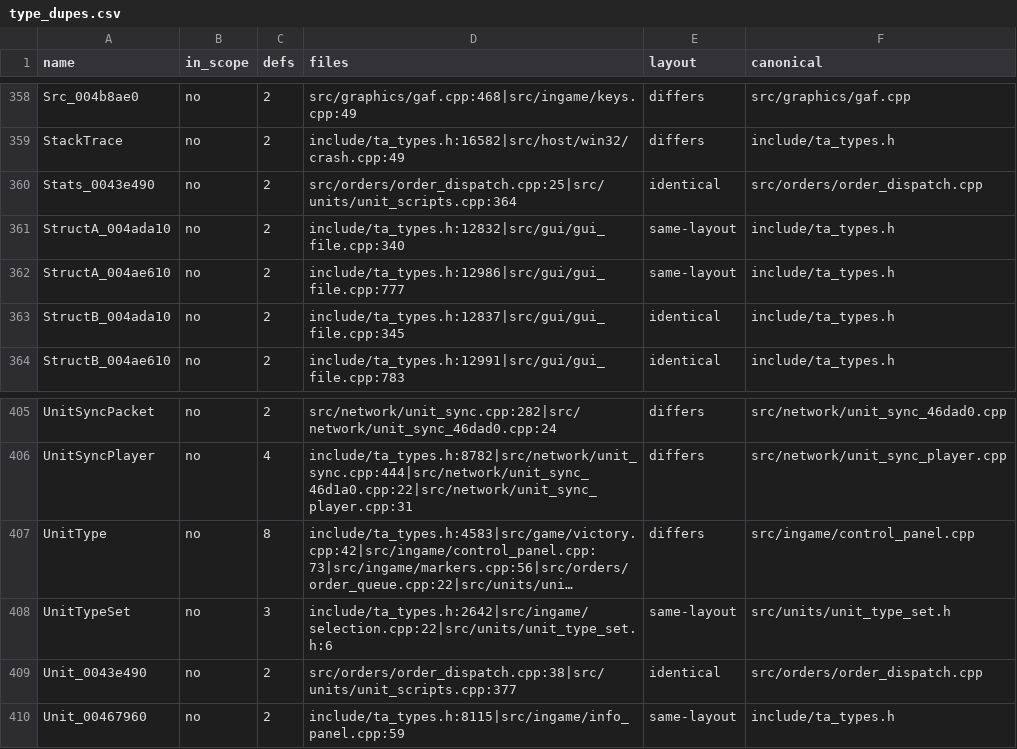
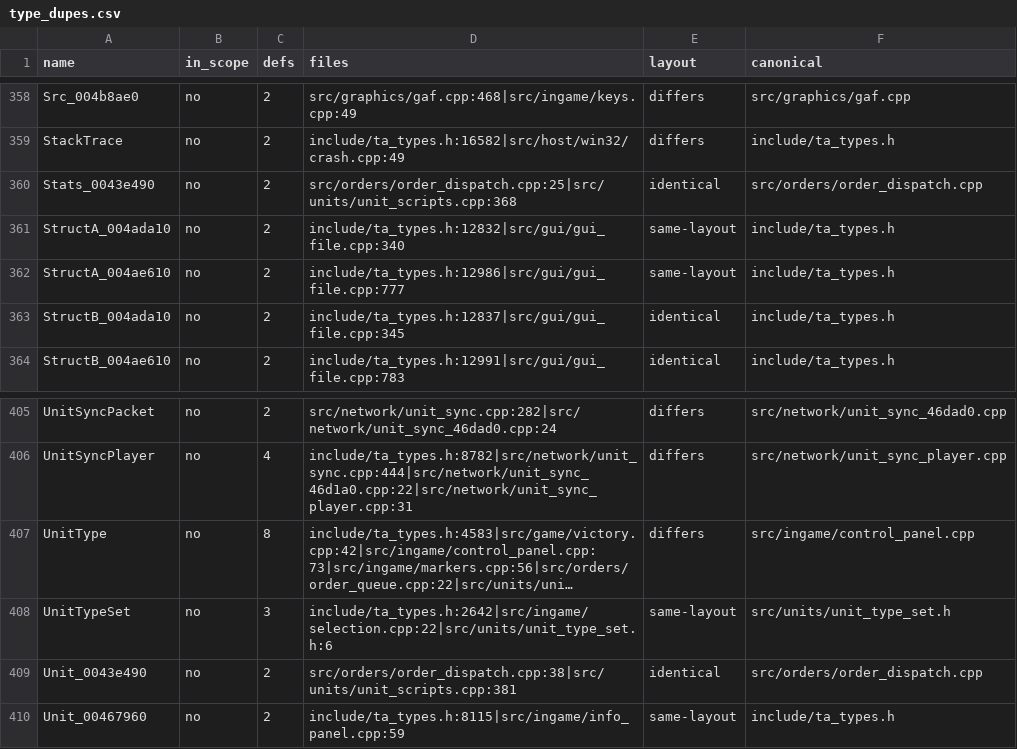
Before and after one commit to ozgb/byte-tactics-moddable, a CSV file: data/type_dupes.csv, drawn as a sheet; only a part is shown, gaps mark what is left out; long unchanged cells end in …; the diff covers the shown part only; the diff names each change by its address in the sheet, - before the commit and + after, or states it on an @@ line.

```diff
--- a/data/type_dupes.csv
+++ b/data/type_dupes.csv
-D360 (files): src/orders/order_dispatch.cpp:25|src/units/unit_scripts.cpp:364
+D360 (files): src/orders/order_dispatch.cpp:25|src/units/unit_scripts.cpp:368
-D409 (files): src/orders/order_dispatch.cpp:38|src/units/unit_scripts.cpp:377
+D409 (files): src/orders/order_dispatch.cpp:38|src/units/unit_scripts.cpp:381
```
Also changed, not shown: 5 edited cells elsewhere in this file, data/hazards.csv, 1 other file.
